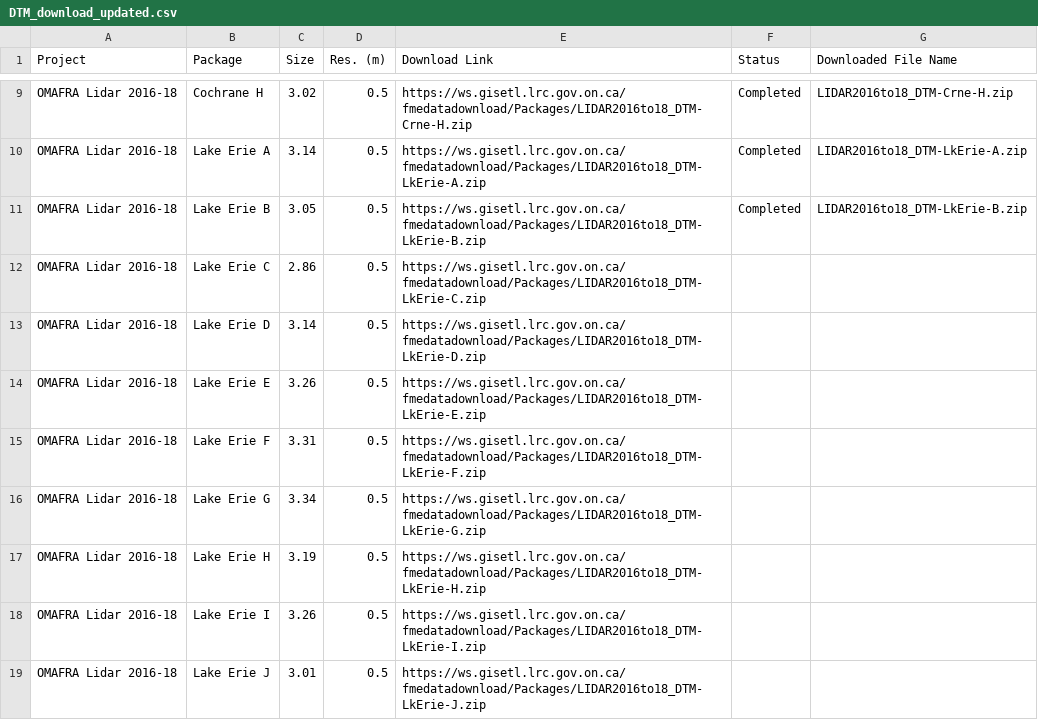
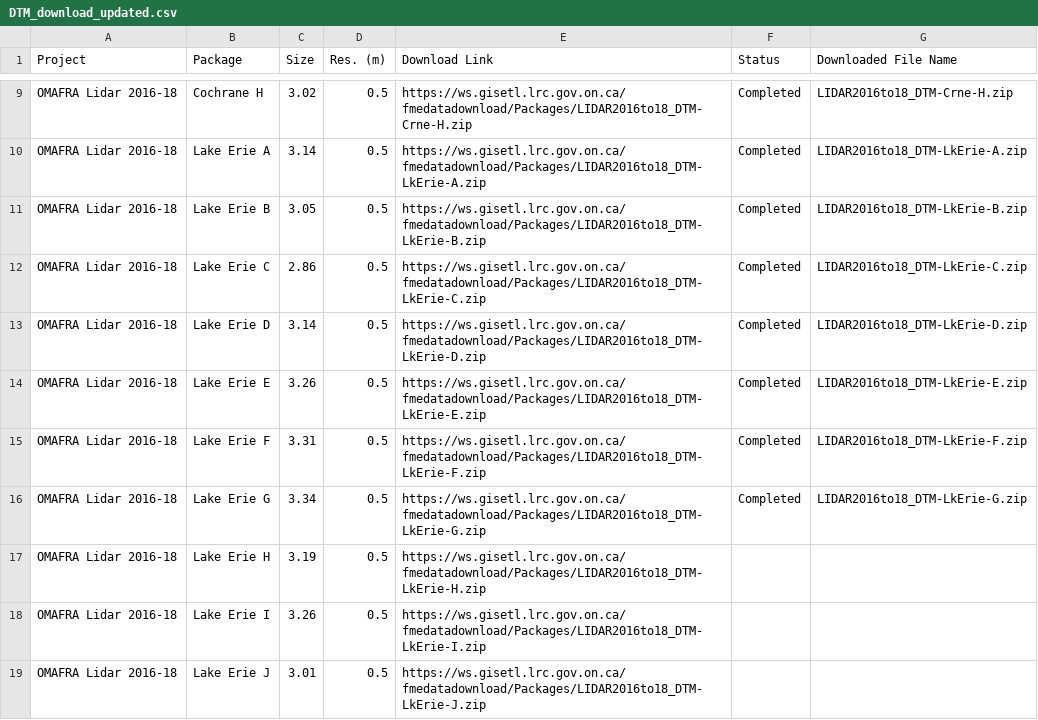
Before and after one commit to Shuyang-Wang/ontario-dtm, a CSV file: DTM-Downloader/DTM_download_updated.csv, drawn as a sheet; only a part is shown, gaps mark what is left out.

```diff
--- a/DTM-Downloader/DTM_download_updated.csv
+++ b/DTM-Downloader/DTM_download_updated.csv
@@ -11,7 +11,7 @@ OMAFRA Lidar 2016-18,Lake Erie A,3.14,0.5,https://ws.gisetl.lrc.gov.on.ca/fmedat
 OMAFRA Lidar 2016-18,Lake Erie B,3.05,0.5,https://ws.gisetl.lrc.gov.on.ca/fmedatadownload/Packages/LIDAR2016to18_DTM-LkErie-B.zip,Completed,LIDAR2016to18_DTM-LkErie-B.zip
-OMAFRA Lidar 2016-18,Lake Erie C,2.86,0.5,https://ws.gisetl.lrc.gov.on.ca/fmedatadownload/Packages/LIDAR2016to18_DTM-LkErie-C.zip,,
-OMAFRA Lidar 2016-18,Lake Erie D,3.14,0.5,https://ws.gisetl.lrc.gov.on.ca/fmedatadownload/Packages/LIDAR2016to18_DTM-LkErie-D.zip,,
-OMAFRA Lidar 2016-18,Lake Erie E,3.26,0.5,https://ws.gisetl.lrc.gov.on.ca/fmedatadownload/Packages/LIDAR2016to18_DTM-LkErie-E.zip,,
-OMAFRA Lidar 2016-18,Lake Erie F,3.31,0.5,https://ws.gisetl.lrc.gov.on.ca/fmedatadownload/Packages/LIDAR2016to18_DTM-LkErie-F.zip,,
-OMAFRA Lidar 2016-18,Lake Erie G,3.34,0.5,https://ws.gisetl.lrc.gov.on.ca/fmedatadownload/Packages/LIDAR2016to18_DTM-LkErie-G.zip,,
+OMAFRA Lidar 2016-18,Lake Erie C,2.86,0.5,https://ws.gisetl.lrc.gov.on.ca/fmedatadownload/Packages/LIDAR2016to18_DTM-LkErie-C.zip,Completed,LIDAR2016to18_DTM-LkErie-C.zip
+OMAFRA Lidar 2016-18,Lake Erie D,3.14,0.5,https://ws.gisetl.lrc.gov.on.ca/fmedatadownload/Packages/LIDAR2016to18_DTM-LkErie-D.zip,Completed,LIDAR2016to18_DTM-LkErie-D.zip
+OMAFRA Lidar 2016-18,Lake Erie E,3.26,0.5,https://ws.gisetl.lrc.gov.on.ca/fmedatadownload/Packages/LIDAR2016to18_DTM-LkErie-E.zip,Completed,LIDAR2016to18_DTM-LkErie-E.zip
+OMAFRA Lidar 2016-18,Lake Erie F,3.31,0.5,https://ws.gisetl.lrc.gov.on.ca/fmedatadownload/Packages/LIDAR2016to18_DTM-LkErie-F.zip,Completed,LIDAR2016to18_DTM-LkErie-F.zip
+OMAFRA Lidar 2016-18,Lake Erie G,3.34,0.5,https://ws.gisetl.lrc.gov.on.ca/fmedatadownload/Packages/LIDAR2016to18_DTM-LkErie-G.zip,Completed,LIDAR2016to18_DTM-LkErie-G.zip
 OMAFRA Lidar 2016-18,Lake Erie H,3.19,0.5,https://ws.gisetl.lrc.gov.on.ca/fmedatadownload/Packages/LIDAR2016to18_DTM-LkErie-H.zip,,
```
Also changed, not shown: 2 other files.
